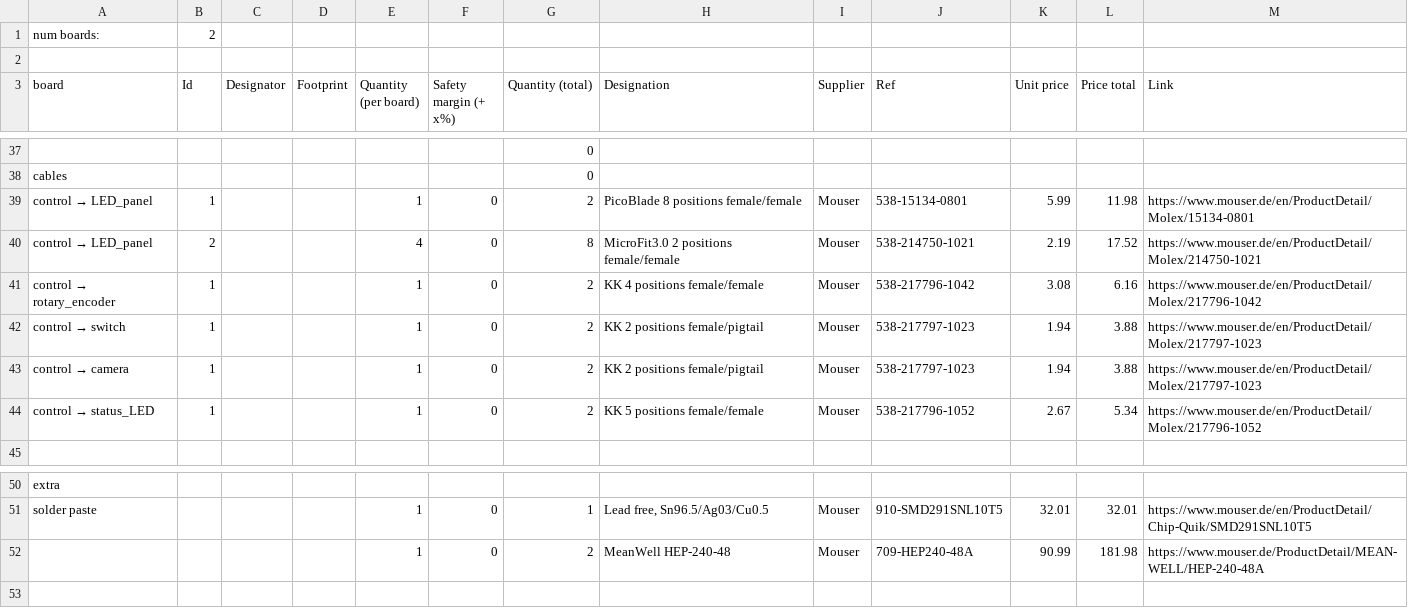
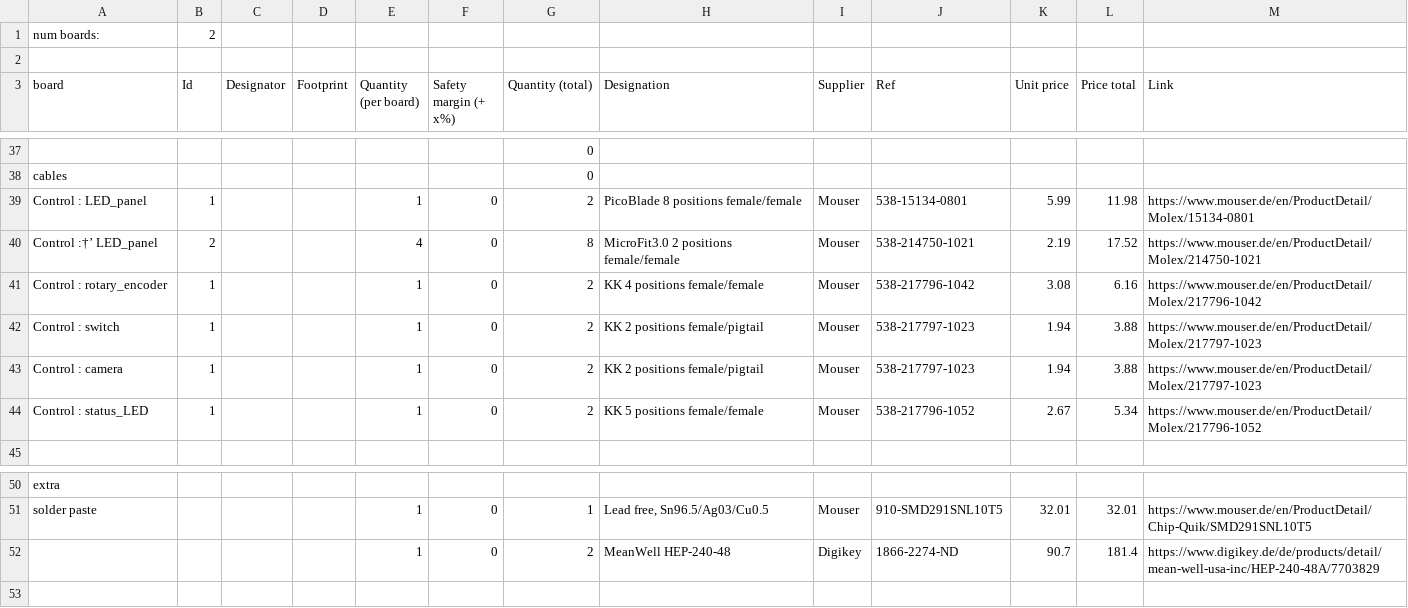
Before and after one commit to ElTinmar/IR_LED, a CSV file: hardware/BOM.csv, drawn as a sheet; only a part is shown, gaps mark what is left out; removed rows and columns are numbered as before the commit, all else as after; the diff names each change by its address in the sheet, - before the commit and + after, or states it on an @@ line.

Commit message:
digikey

```diff
--- a/hardware/BOM.csv
+++ b/hardware/BOM.csv
@@ A39 (board): control → LED_panel → Control : LED_panel @@
@@ A40 (board): control → LED_panel → Control :†’ LED_panel @@
@@ A41 (board): control → rotary_encoder → Control : rotary_encoder @@
@@ A42 (board): control → switch → Control : switch @@
@@ A43 (board): control → camera → Control : camera @@
@@ A44 (board): control → status_LED → Control : status_LED @@
-row 52:  |  |  |  | 1 | 0 | 2 | MeanWell HEP-240-48 | Mouser | 709-HEP240-48A | 90.99 | 181.98 | https://www.mouser.de/ProductDetail/MEAN-WELL/HEP-240-48A
+row 52:  |  |  |  | 1 | 0 | 2 | MeanWell HEP-240-48 | Digikey | 1866-2274-ND | 90.7 | 181.4 | https://www.digikey.de/de/products/detail/mean-well-usa-inc/HEP-240-48A/7703829
```
